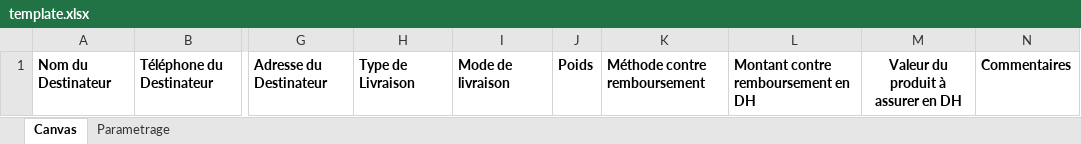
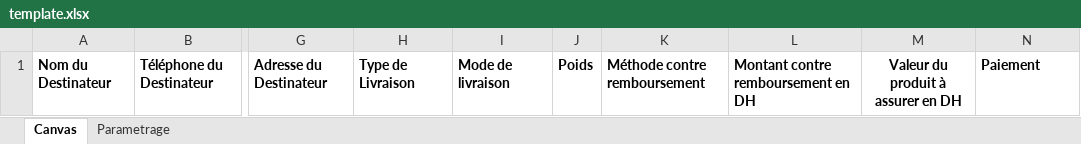
Before and after one commit to Routailiy/siteweb, an Excel workbook: src/assets/template.xlsx, sheet Canvas, drawn as a sheet; only a part is shown, gaps mark what is left out; values as stored, in another font and other column widths than the file's, no borders; the diff names each change by its address in the sheet, - before the commit and + after, or states it on an @@ line.

```diff
--- a/src/assets/template.xlsx (sheet Canvas)
+++ b/src/assets/template.xlsx (sheet Canvas)
-N1: Commentaires
+N1: Paiement
```
Also changed, not shown: sheet Parametrage, 3 other files.
